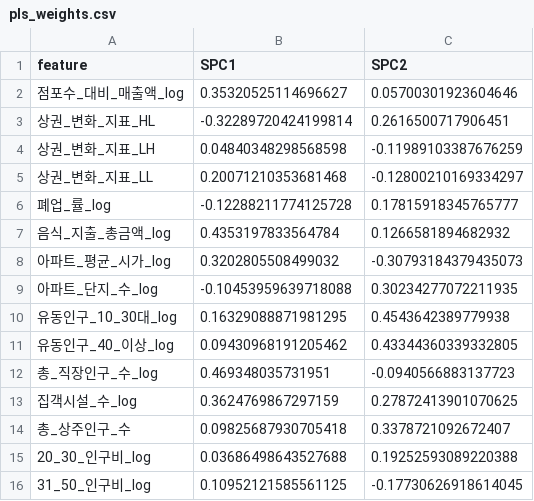
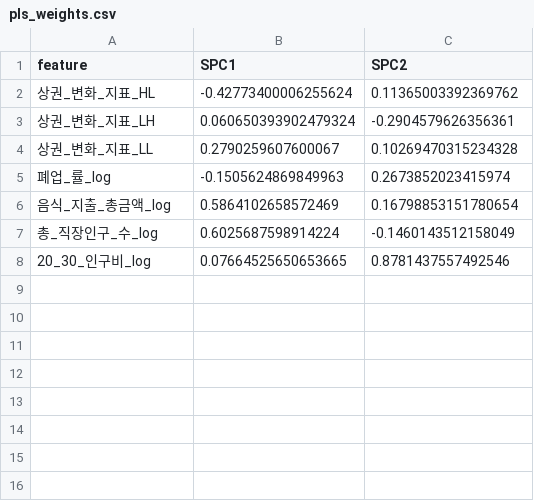
Before and after one commit to alciakng/Rethinking_GoodPrice_Store, a CSV file: model/pls_weights.csv, drawn as a sheet.

```diff
--- a/model/pls_weights.csv
+++ b/model/pls_weights.csv
@@ -1,16 +1,8 @@
 feature,SPC1,SPC2
-점포수_대비_매출액_log,0.35320525114696627,0.05700301923604646
-상권_변화_지표_HL,-0.32289720424199814,0.2616500717906451
-상권_변화_지표_LH,0.04840348298568598,-0.11989103387676259
-상권_변화_지표_LL,0.20071210353681468,-0.12800210169334297
-폐업_률_log,-0.12288211774125728,0.17815918345765777
-음식_지출_총금액_log,0.4353197833564784,0.1266581894682932
-아파트_평균_시가_log,0.3202805508499032,-0.30793184379435073
-아파트_단지_수_log,-0.10453959639718088,0.30234277072211935
-유동인구_10_30대_log,0.16329088871981295,0.4543642389779938
-유동인구_40_이상_log,0.09430968191205462,0.43344360339332805
-총_직장인구_수_log,0.469348035731951,-0.0940566883137723
-집객시설_수_log,0.3624769867297159,0.27872413901070625
-총_상주인구_수,0.09825687930705418,0.3378721092672407
-20_30_인구비_log,0.03686498643527688,0.19252593089220388
-31_50_인구비_log,0.10952121585561125,-0.17730626918614045
+상권_변화_지표_HL,-0.42773400006255624,0.11365003392369762
+상권_변화_지표_LH,0.060650393902479324,-0.2904579626356361
+상권_변화_지표_LL,0.2790259607600067,0.10269470315234328
+폐업_률_log,-0.1505624869849963,0.2673852023415974
+음식_지출_총금액_log,0.5864102658572469,0.16798853151780654
+총_직장인구_수_log,0.6025687598914224,-0.1460143512158049
+20_30_인구비_log,0.07664525650653665,0.8781437557492546
```
Also changed, not shown: model/model1_results.csv, model/model2_results.csv, 20 other files.
